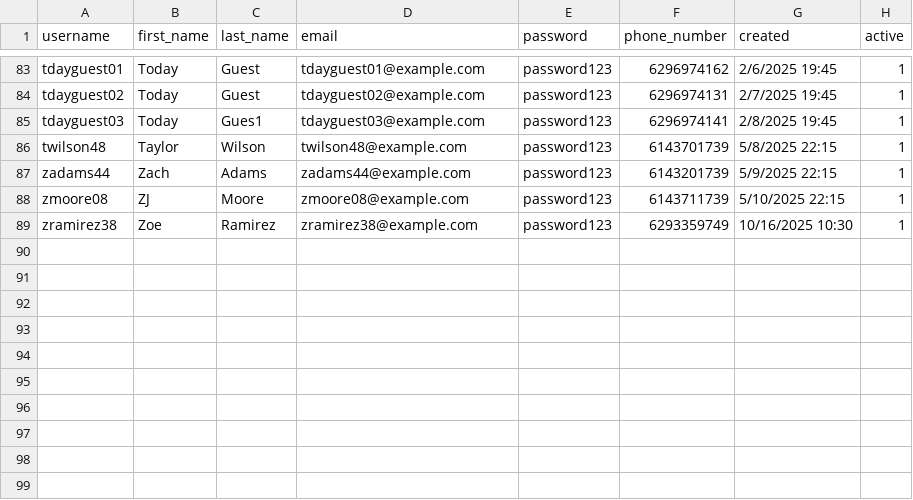
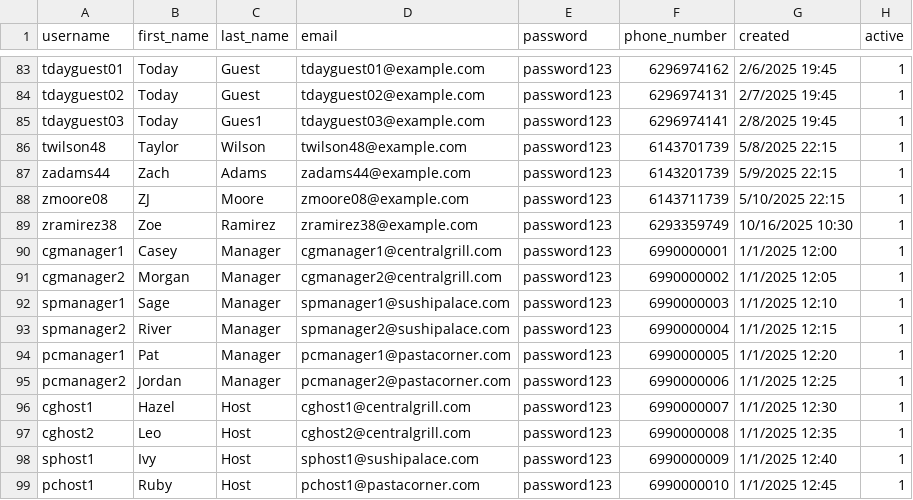
Before and after one commit to Arpoaxis/bookingtables, a CSV file: RestaurantBooking/src/main/webapp/WEB-INF/data/users.csv, drawn as a sheet; only a part is shown, gaps mark what is left out; the diff names each change by its address in the sheet, - before the commit and + after, or states it on an @@ line.

Commit message:
Feature employees (#24)
* WIP: latest restaurant/employee changes

* Add employee management UI and logic (create/edit/filter/sort/reset)

```diff
--- a/RestaurantBooking/src/main/webapp/WEB-INF/data/users.csv
+++ b/RestaurantBooking/src/main/webapp/WEB-INF/data/users.csv
+row 90: cgmanager1 | Casey | Manager | cgmanager1@centralgrill.com | password123 | 6990000001 | 1/1/2025 12:00 | 1
+row 91: cgmanager2 | Morgan | Manager | cgmanager2@centralgrill.com | password123 | 6990000002 | 1/1/2025 12:05 | 1
+row 92: spmanager1 | Sage | Manager | spmanager1@sushipalace.com | password123 | 6990000003 | 1/1/2025 12:10 | 1
+row 93: spmanager2 | River | Manager | spmanager2@sushipalace.com | password123 | 6990000004 | 1/1/2025 12:15 | 1
+row 94: pcmanager1 | Pat | Manager | pcmanager1@pastacorner.com | password123 | 6990000005 | 1/1/2025 12:20 | 1
+row 95: pcmanager2 | Jordan | Manager | pcmanager2@pastacorner.com | password123 | 6990000006 | 1/1/2025 12:25 | 1
+row 96: cghost1 | Hazel | Host | cghost1@centralgrill.com | password123 | 6990000007 | 1/1/2025 12:30 | 1
+row 97: cghost2 | Leo | Host | cghost2@centralgrill.com | password123 | 6990000008 | 1/1/2025 12:35 | 1
+row 98: sphost1 | Ivy | Host | sphost1@sushipalace.com | password123 | 6990000009 | 1/1/2025 12:40 | 1
+row 99: pchost1 | Ruby | Host | pchost1@pastacorner.com | password123 | 6990000010 | 1/1/2025 12:45 | 1
```
Also changed, not shown: RestaurantBooking/src/main/webapp/WEB-INF/data/user_roles.csv, 15 other files.
